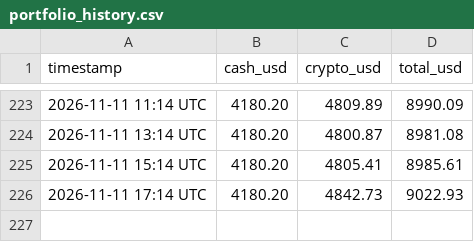
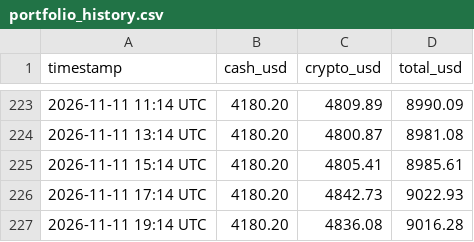
Before and after one commit to hrsnr/crypto_bot, a CSV file: portfolio_history.csv, drawn as a sheet; only a part is shown, gaps mark what is left out; the diff names each change by its address in the sheet, - before the commit and + after, or states it on an @@ line.

```diff
--- a/portfolio_history.csv
+++ b/portfolio_history.csv
+row 227: 2026-11-11 19:14 UTC | 4180.20 | 4836.08 | 9016.28
```
Also changed, not shown: trades_log.csv.
